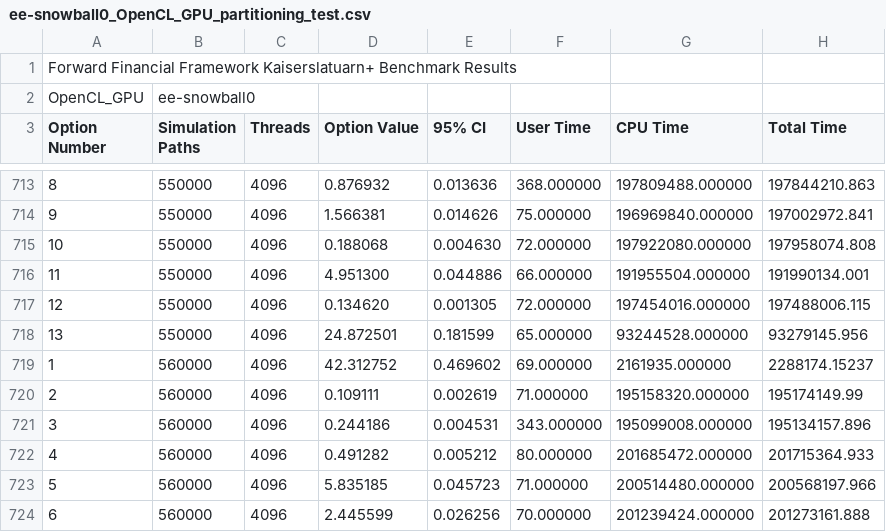
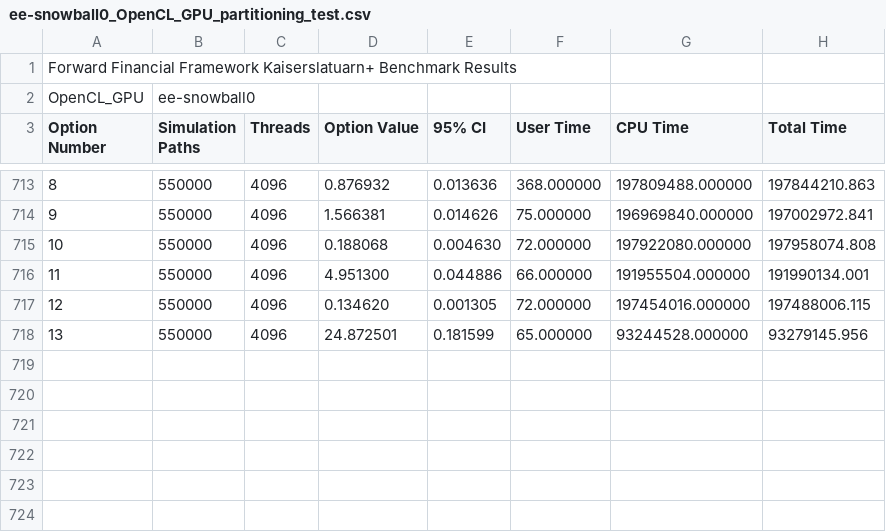
Before and after one commit to Gordonei/ForwardFinancialFramework, a CSV file: data/ks_partitioning/ee-snowball0_OpenCL_GPU_partitioning_test.csv, drawn as a sheet; only a part is shown, gaps mark what is left out.

```diff
--- a/data/ks_partitioning/ee-snowball0_OpenCL_GPU_partitioning_test.csv
+++ b/data/ks_partitioning/ee-snowball0_OpenCL_GPU_partitioning_test.csv
@@ -718,7 +718 @@ Option Number,Simulation Paths,Threads,Option Value,95% CI,User Time,CPU Time,To
 13,550000,4096,24.872501,0.181599,65.000000,93244528.000000,93279145.956,
-1,560000,4096,42.312752,0.469602,69.000000,2161935.000000,2288174.15237,
-2,560000,4096,0.109111,0.002619,71.000000,195158320.000000,195174149.99,
-3,560000,4096,0.244186,0.004531,343.000000,195099008.000000,195134157.896,
-4,560000,4096,0.491282,0.005212,80.000000,201685472.000000,201715364.933,
-5,560000,4096,5.835185,0.045723,71.000000,200514480.000000,200568197.966,
-6,560000,4096,2.445599,0.026256,70.000000,201239424.000000,201273161.888,
```
Also changed, not shown: data/ks_partitioning/ee-benjamin.ee.ic.ac.uk_CPU_partitioning_test.csv, 1 other file.
